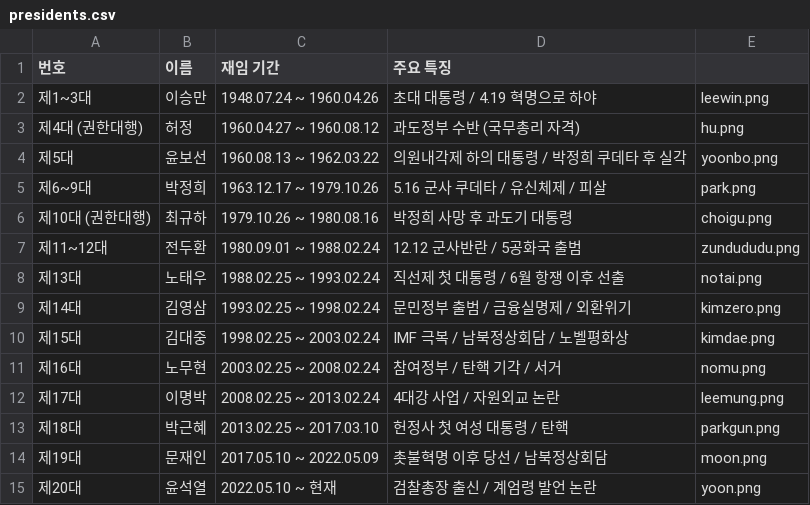
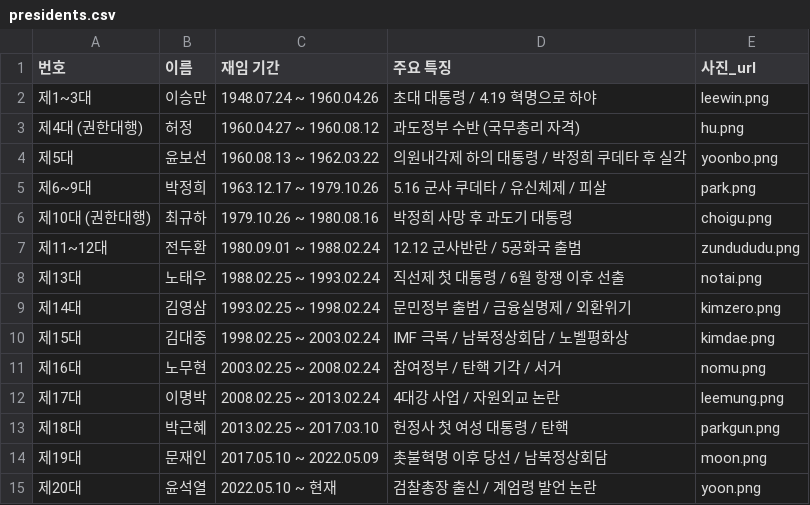
Before and after one commit to chorople1124/25aiprj, a CSV file: presidents.csv, drawn as a sheet.

Commit message:
Update presidents.csv

```diff
--- a/presidents.csv
+++ b/presidents.csv
@@ -1,2 +1,2 @@
-번호,이름,재임 기간,주요 특징
+번호,이름,재임 기간,주요 특징,사진_url
 제1~3대,이승만,1948.07.24 ~ 1960.04.26,초대 대통령 / 4.19 혁명으로 하야,leewin.png
```
